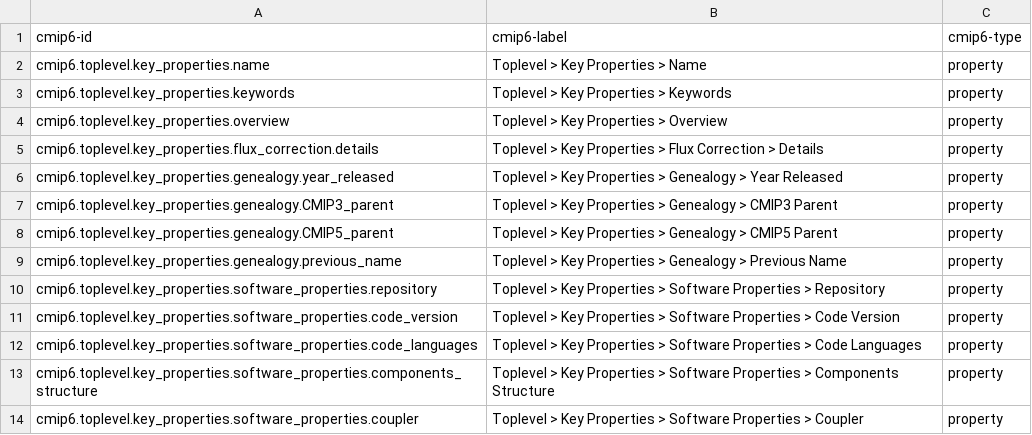
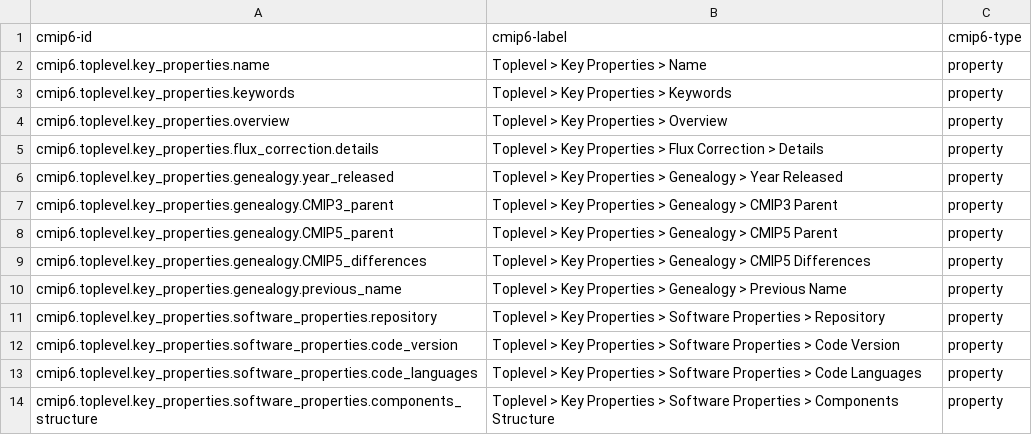
Before and after one commit to ES-DOC/cmip6-specializations-toplevel, a CSV file: _toplevel-ids-level-3.csv, drawn as a sheet; only a part is shown; the shorter side is filled out with more unchanged rows.

Commit message:
CMIP5_differences

```diff
--- a/_toplevel-ids-level-3.csv
+++ b/_toplevel-ids-level-3.csv
@@ -8,2 +8,3 @@ cmip6.toplevel.key_properties.genealogy.CMIP3_parent, Toplevel > Key Properties
 cmip6.toplevel.key_properties.genealogy.CMIP5_parent, Toplevel > Key Properties > Genealogy > CMIP5 Parent, property
+cmip6.toplevel.key_properties.genealogy.CMIP5_differences, Toplevel > Key Properties > Genealogy > CMIP5 Differences, property
 cmip6.toplevel.key_properties.genealogy.previous_name, Toplevel > Key Properties > Genealogy > Previous Name, property
```
Also changed, not shown: 4 other files.
